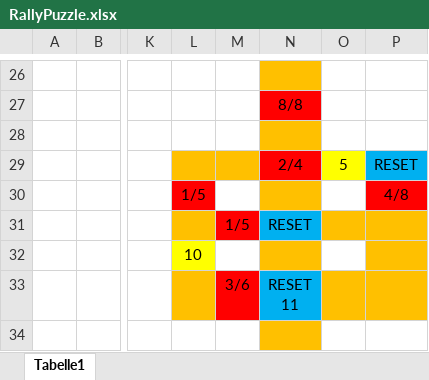
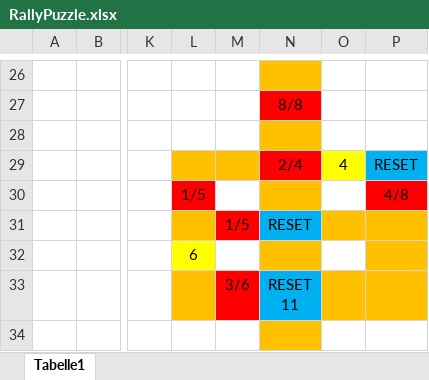
Before and after one commit to armitage81/cosmodog, an Excel workbook: data/design/RallyPuzzle.xlsx, sheet Tabelle1, drawn as a sheet; only a part is shown, gaps mark what is left out; values as stored, in another font and other column widths than the file's, no borders; the diff names each change by its address in the sheet, - before the commit and + after, or states it on an @@ line.

```diff
--- a/data/design/RallyPuzzle.xlsx (sheet Tabelle1)
+++ b/data/design/RallyPuzzle.xlsx (sheet Tabelle1)
-O29: 5
+O29: 4
-L32: 10
+L32: 6
```
Also changed, not shown: 21 other files.
